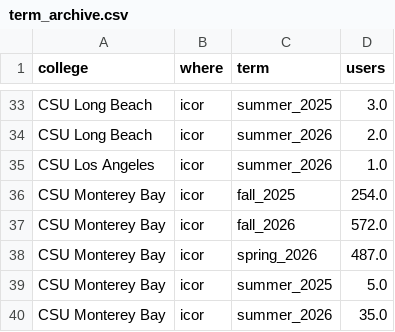
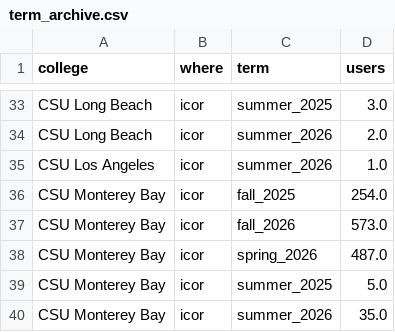
Before and after one commit to sean-morris/cloudbank-pilot-hub-users, a CSV file: data/term_archive.csv, drawn as a sheet; only a part is shown, gaps mark what is left out.

```diff
--- a/data/term_archive.csv
+++ b/data/term_archive.csv
@@ -36,3 +36,3 @@ CSU Los Angeles,icor,summer_2026,1.0
 CSU Monterey Bay,icor,fall_2025,254.0
-CSU Monterey Bay,icor,fall_2026,572.0
+CSU Monterey Bay,icor,fall_2026,573.0
 CSU Monterey Bay,icor,spring_2026,487.0
```
Also changed, not shown: data/active_daily.csv, otter_standalone_use.csv, 2 other files.
